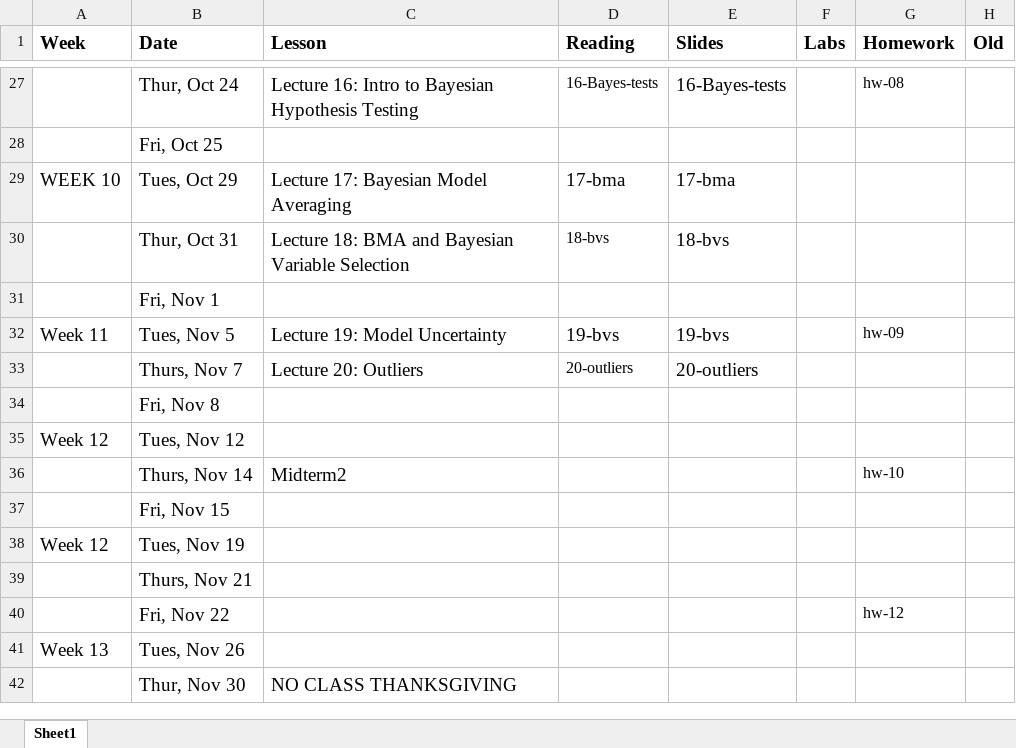
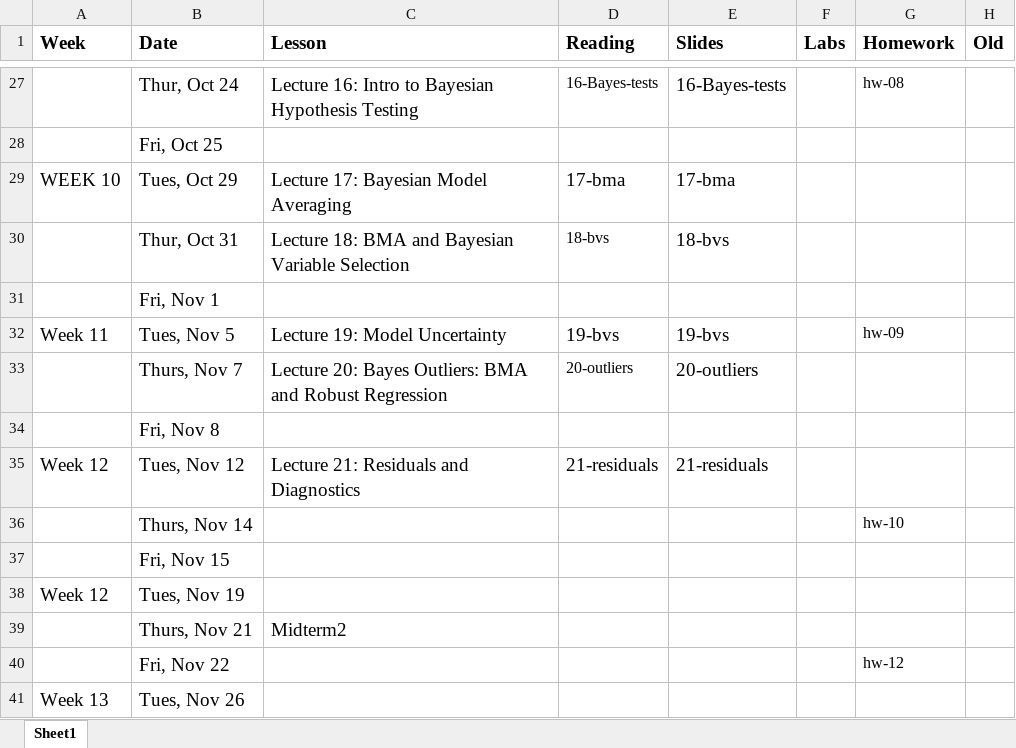
Before and after one commit to STA721-F24/website, an Excel workbook: schedule.xlsx, sheet Sheet1, drawn as a sheet; only a part is shown, gaps mark what is left out; the shorter side is filled out with more unchanged rows; values as stored, in another font and other column widths than the file's, no borders; the diff names each change by its address in the sheet, - before the commit and + after, or states it on an @@ line.

Commit message:
add lecture 21

```diff
--- a/schedule.xlsx (sheet Sheet1)
+++ b/schedule.xlsx (sheet Sheet1)
-C33 (Lesson): Lecture 20: Outliers
+C33 (Lesson): Lecture 20: Bayes Outliers: BMA and Robust Regression
-C35 (Lesson): (empty)
+C35 (Lesson): Lecture 21: Residuals and Diagnostics
-D35 (Reading): (empty)
+D35 (Reading): 21-residuals
-E35 (Slides): (empty)
+E35 (Slides): 21-residuals
-C36 (Lesson): Midterm2
+C36 (Lesson): (empty)
-C39 (Lesson): (empty)
+C39 (Lesson): Midterm2
```
Also changed, not shown: 14 other files.
